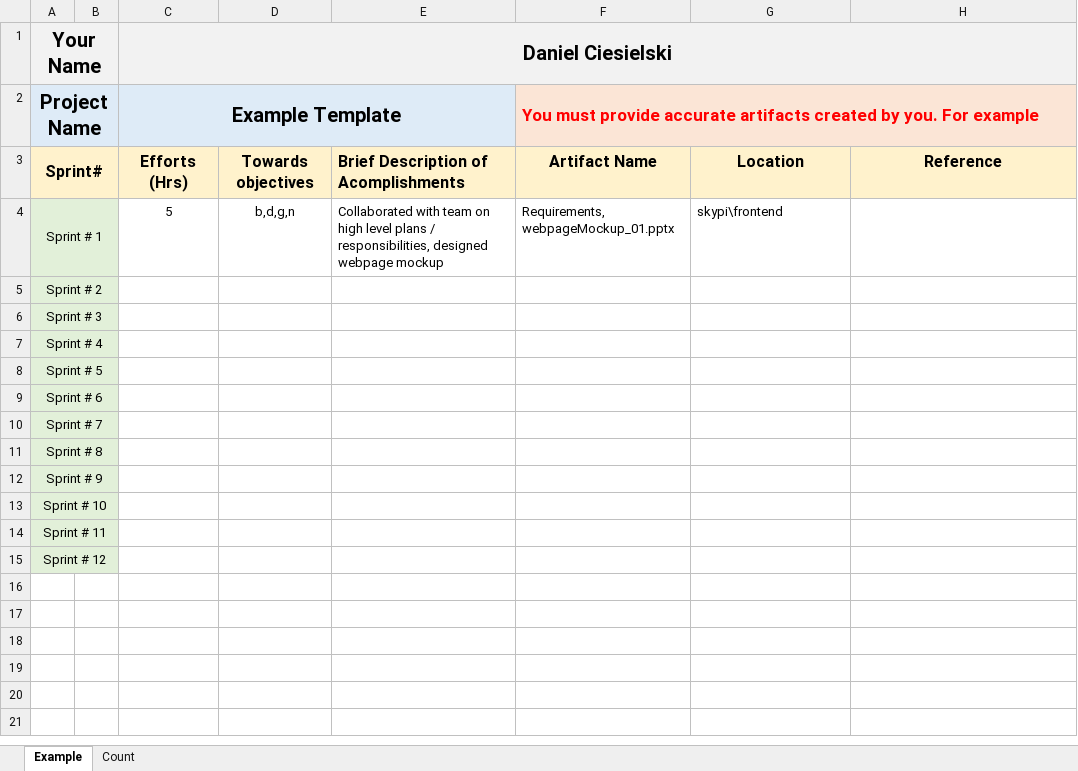
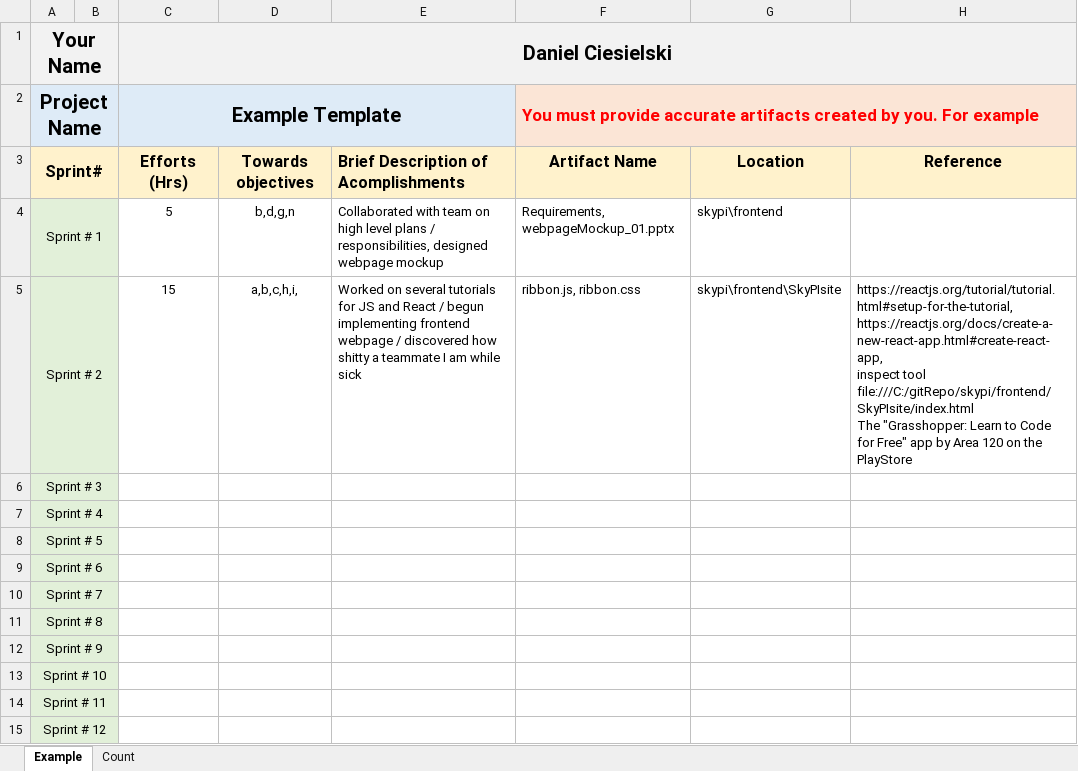
Before and after one commit to mblaul/skypi, an Excel workbook: docs/logbooks/DCiesielski - Efforts Logbook.xlsx, sheet Example, drawn as a sheet; values as stored, in another font and other column widths than the file's, no borders; ↵ is a line break in a cell; the diff names each change by its address in the sheet, - before the commit and + after, or states it on an @@ line.

Commit message:
updated ribbon.js and .css

```diff
--- a/docs/logbooks/DCiesielski - Efforts Logbook.xlsx (sheet Example)
+++ b/docs/logbooks/DCiesielski - Efforts Logbook.xlsx (sheet Example)
-C5 (Daniel Ciesielski): (empty)
+C5 (Daniel Ciesielski): 15
-D5: (empty)
+D5: a,b,c,h,i,
-E5: (empty)
+E5: Worked on several tutorials for JS and React / begun implementing frontend webpage / discovered how shitty a teammate I am while sick
-F5: (empty)
+F5: ribbon.js, ribbon.css
-G5: (empty)
+G5: skypi\frontend\SkyPIsite
-H5: (empty)
+H5: https://reactjs.org/tutorial/tutorial.html#setup-for-the-tutorial, ↵ https://reactjs.org/docs/create-a-new-react-app.html#create-react-app, ↵ inspect tool file:///C:/gitRepo/skypi/frontend/SkyPIsite/index.html ↵ The "Grasshopper: Learn to Code for Free" app by Area 120 on the PlayStore
```
Also changed, not shown: sheet Count, 4 other files.
